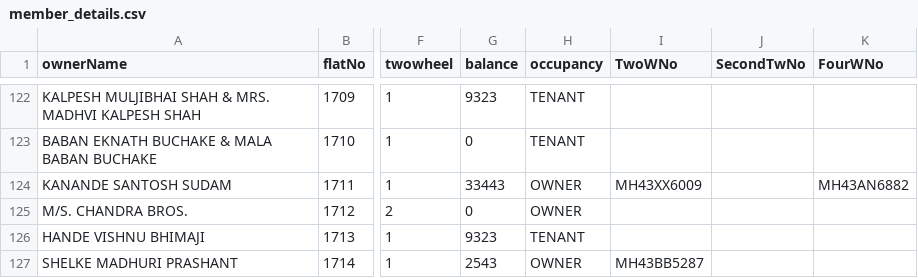
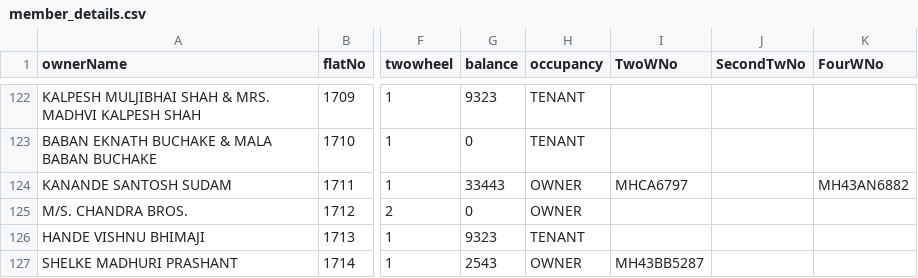
Before and after one commit to 9vishwashah/NEWSIDDHIVINAYAKCHS, a CSV file: asset/member_details.csv, drawn as a sheet; only a part is shown, gaps mark what is left out; the diff names each change by its address in the sheet, - before the commit and + after, or states it on an @@ line.

```diff
--- a/asset/member_details.csv
+++ b/asset/member_details.csv
-I124 (TwoWNo): MH43XX6009
+I124 (TwoWNo): MHCA6797
```
Also changed, not shown: 2 other files.
